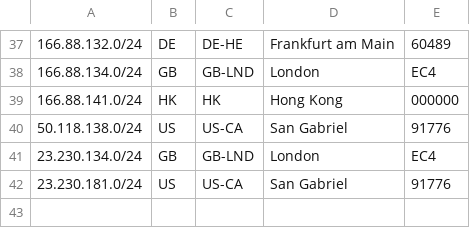
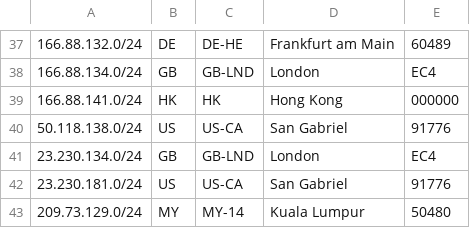
Before and after one commit to evoxt/geofeed, a CSV file: geofeed.csv, drawn as a sheet; only a part is shown, gaps mark what is left out; the diff names each change by its address in the sheet, - before the commit and + after, or states it on an @@ line.

Commit message:
Update geofeed.csv

```diff
--- a/geofeed.csv
+++ b/geofeed.csv
+row 43: 209.73.129.0/24 | MY | MY-14 | Kuala Lumpur | 50480
```
